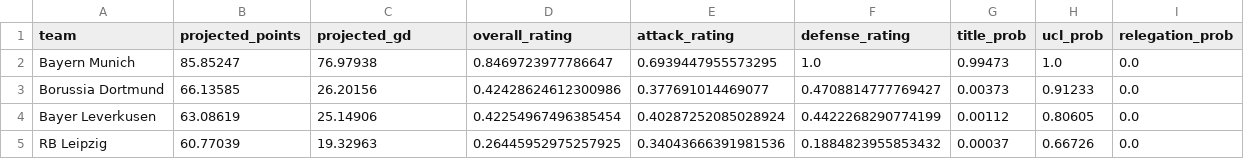
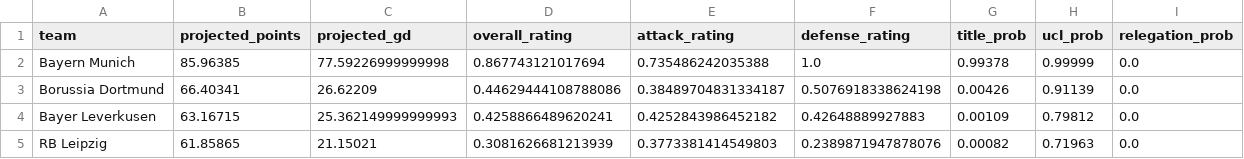
Before and after one commit to Paulj1989/predicting-ball, a CSV file: outputs/predictions/season_projections.csv, drawn as a sheet; only a part is shown; the diff covers the shown part only.

```diff
--- a/outputs/predictions/season_projections.csv
+++ b/outputs/predictions/season_projections.csv
@@ -1,5 +1,5 @@
 team,projected_points,projected_gd,overall_rating,attack_rating,defense_rating,title_prob,ucl_prob,relegation_prob
-Bayern Munich,85.85247,76.97938,0.8469723977786647,0.6939447955573295,1.0,0.99473,1.0,0.0
-Borussia Dortmund,66.13585,26.20156,0.42428624612300986,0.377691014469077,0.4708814777769427,0.00373,0.91233,0.0
-Bayer Leverkusen,63.08619,25.14906,0.42254967496385454,0.40287252085028924,0.4422268290774199,0.00112,0.80605,0.0
-RB Leipzig,60.77039,19.32963,0.26445952975257925,0.34043666391981536,0.1884823955853432,0.00037,0.66726,0.0
+Bayern Munich,85.96385,77.59226999999998,0.867743121017694,0.735486242035388,1.0,0.99378,0.99999,0.0
+Borussia Dortmund,66.40341,26.62209,0.44629444108788086,0.38489704831334187,0.5076918338624198,0.00426,0.91139,0.0
+Bayer Leverkusen,63.16715,25.362149999999993,0.4258866489620241,0.4252843986452182,0.42648889927883,0.00109,0.79812,0.0
+RB Leipzig,61.85865,21.15021,0.3081626681213939,0.3773381414549803,0.2389871947878076,0.00082,0.71963,0.0
```
Also changed, not shown: 2 added rows, 2 removed rows and 81 edited cells elsewhere in this file, outputs/predictions/next_fixtures.csv, 6 other files.
